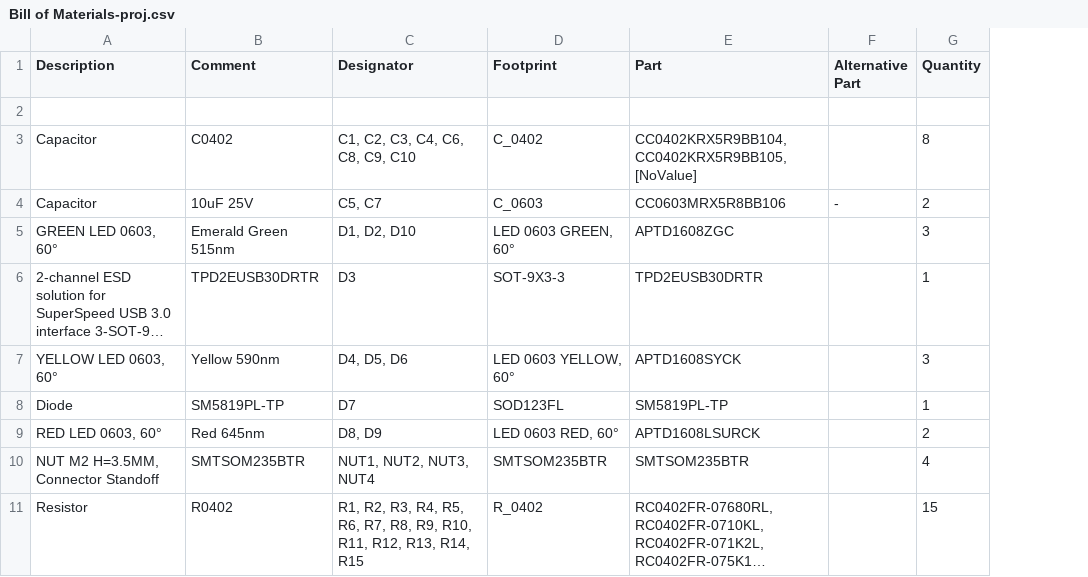
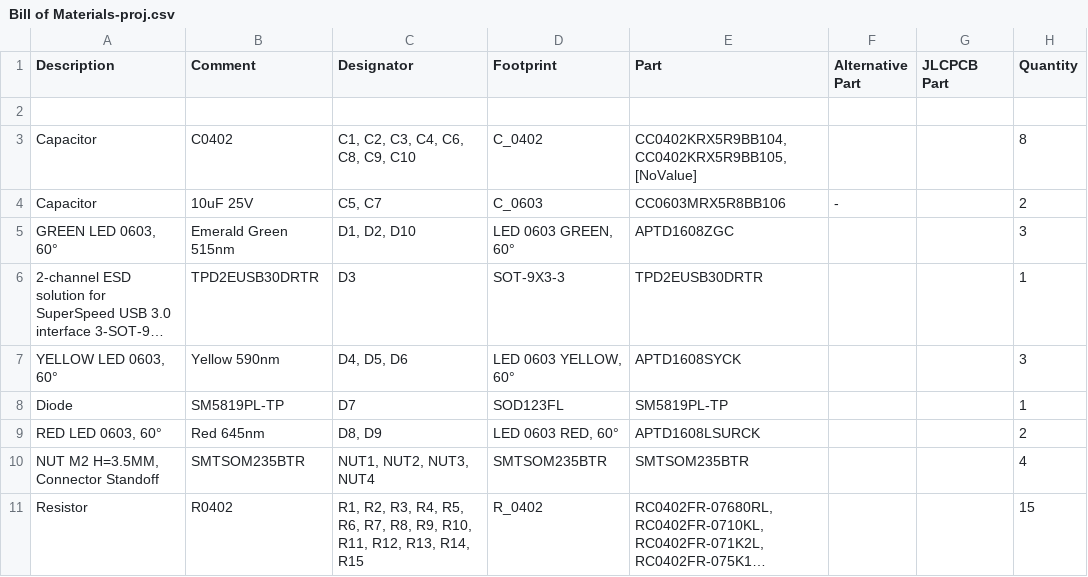
Before and after one commit to BareMetalTestLab/blackmagic-esp32-c5-hardware, a CSV file: doc/pcb/Bill of Materials-proj.csv, drawn as a sheet; only a part is shown; long unchanged cells end in …; the diff names each change by its address in the sheet, - before the commit and + after, or states it on an @@ line.

```diff
--- a/doc/pcb/Bill of Materials-proj.csv
+++ b/doc/pcb/Bill of Materials-proj.csv
+column G (JLCPCB Part), empty
```
Also changed, not shown: 7 other files.
